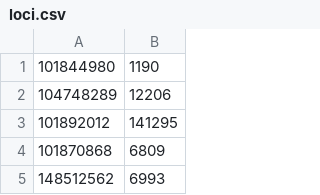
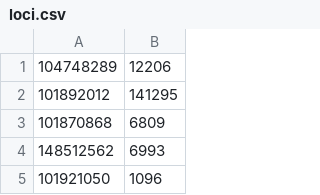
Before and after one commit to AlvinNgo123/GenomicCoverage, a CSV file: loci.csv, drawn as a sheet; only a part is shown; the shorter side is filled out with more unchanged rows.

```diff
--- a/loci.csv
+++ b/loci.csv
@@ -1,2 +1 @@
-101844980,1190
 104748289,12206
```
Also changed, not shown: 1 other file.
